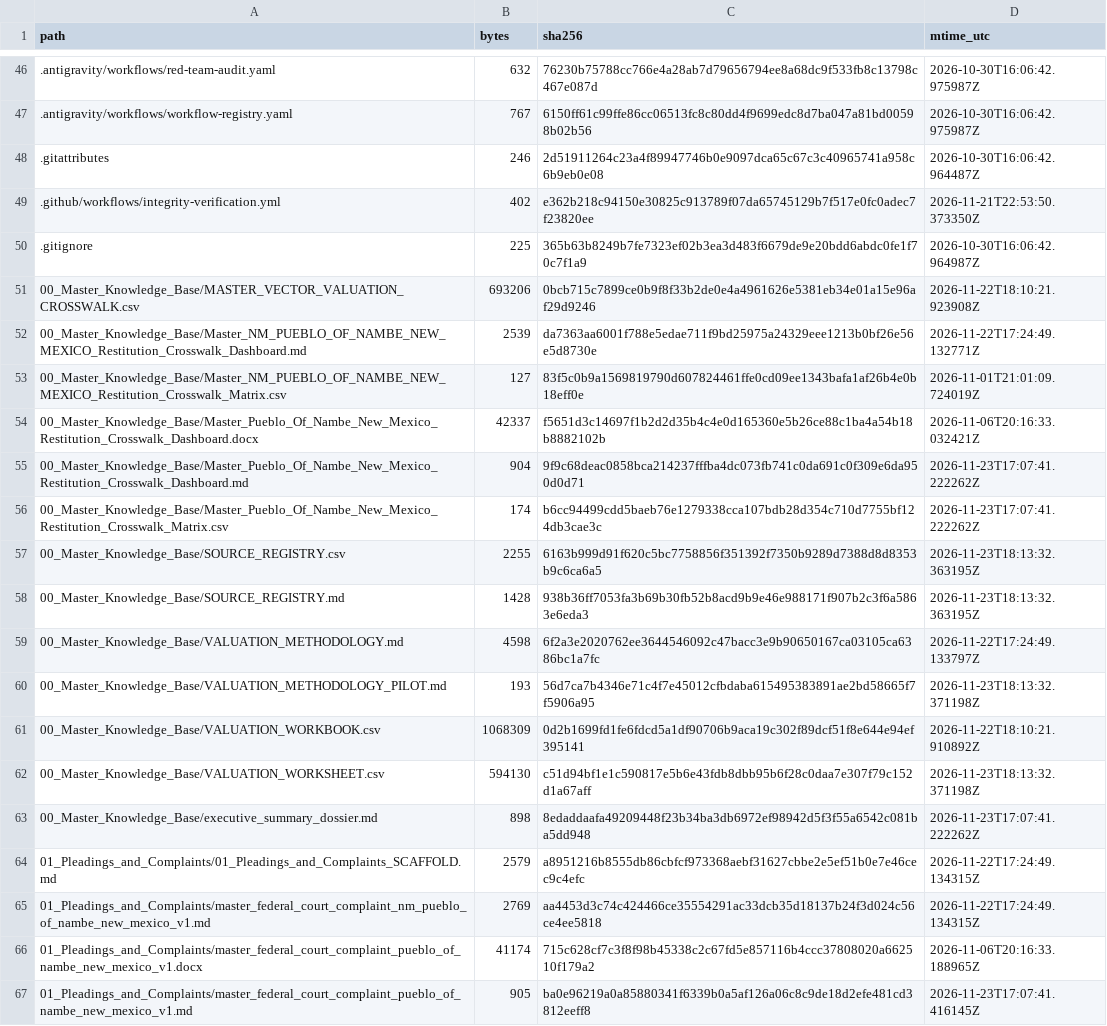
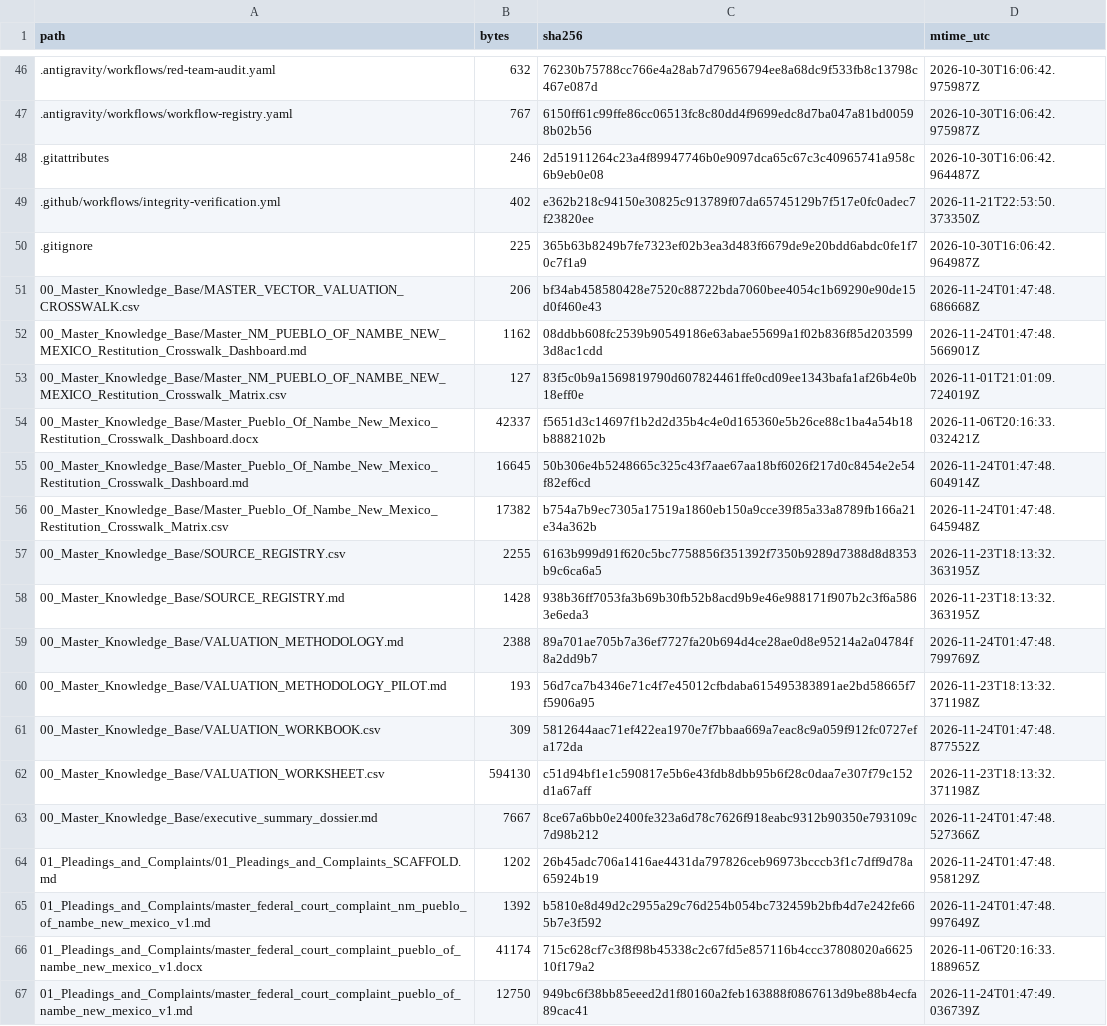
Before and after one commit to GlobalRestitutionAlliance/turtle-island-us-nm-pueblo-of-nambe-new-mexico-master-litigation, a CSV file: 99_Archives_and_Manifests/MANIFEST_SHA256.csv, drawn as a sheet; only a part is shown, gaps mark what is left out; the diff covers the shown part only.

```diff
--- a/99_Archives_and_Manifests/MANIFEST_SHA256.csv
+++ b/99_Archives_and_Manifests/MANIFEST_SHA256.csv
@@ -50,18 +50,18 @@ path,bytes,sha256,mtime_utc
 .gitignore,225,365b63b8249b7fe7323ef02b3ea3d483f6679de9e20bdd6abdc0fe1f70c7f1a9,2026-10-30T16:06:42.964987Z
-00_Master_Knowledge_Base/MASTER_VECTOR_VALUATION_CROSSWALK.csv,693206,0bcb715c7899ce0b9f8f33b2de0e4a4961626e5381eb34e01a15e96af29d9246,2026-11-22T18:10:21.923908Z
-00_Master_Knowledge_Base/Master_NM_PUEBLO_OF_NAMBE_NEW_MEXICO_Restitution_Crosswalk_Dashboard.md,2539,da7363aa6001f788e5edae711f9bd25975a24329eee1213b0bf26e56e5d8730e,2026-11-22T17:24:49.132771Z
+00_Master_Knowledge_Base/MASTER_VECTOR_VALUATION_CROSSWALK.csv,206,bf34ab458580428e7520c88722bda7060bee4054c1b69290e90de15d0f460e43,2026-11-24T01:47:48.686668Z
+00_Master_Knowledge_Base/Master_NM_PUEBLO_OF_NAMBE_NEW_MEXICO_Restitution_Crosswalk_Dashboard.md,1162,08ddbb608fc2539b90549186e63abae55699a1f02b836f85d2035993d8ac1cdd,2026-11-24T01:47:48.566901Z
 00_Master_Knowledge_Base/Master_NM_PUEBLO_OF_NAMBE_NEW_MEXICO_Restitution_Crosswalk_Matrix.csv,127,83f5c0b9a1569819790d607824461ffe0cd09ee1343bafa1af26b4e0b18eff0e,2026-11-01T21:01:09.724019Z
 00_Master_Knowledge_Base/Master_Pueblo_Of_Nambe_New_Mexico_Restitution_Crosswalk_Dashboard.docx,42337,f5651d3c14697f1b2d2d35b4c4e0d165360e5b26ce88c1ba4a54b18b8882102b,2026-11-06T20:16:33.032421Z
-00_Master_Knowledge_Base/Master_Pueblo_Of_Nambe_New_Mexico_Restitution_Crosswalk_Dashboard.md,904,9f9c68deac0858bca214237fffba4dc073fb741c0da691c0f309e6da950d0d71,2026-11-23T17:07:41.222262Z
-00_Master_Knowledge_Base/Master_Pueblo_Of_Nambe_New_Mexico_Restitution_Crosswalk_Matrix.csv,174,b6cc94499cdd5baeb76e1279338cca107bdb28d354c710d7755bf124db3cae3c,2026-11-23T17:07:41.222262Z
+00_Master_Knowledge_Base/Master_Pueblo_Of_Nambe_New_Mexico_Restitution_Crosswalk_Dashboard.md,16645,50b306e4b5248665c325c43f7aae67aa18bf6026f217d0c8454e2e54f82ef6cd,2026-11-24T01:47:48.604914Z
+00_Master_Knowledge_Base/Master_Pueblo_Of_Nambe_New_Mexico_Restitution_Crosswalk_Matrix.csv,17382,b754a7b9ec7305a17519a1860eb150a9cce39f85a33a8789fb166a21e34a362b,2026-11-24T01:47:48.645948Z
 00_Master_Knowledge_Base/SOURCE_REGISTRY.csv,2255,6163b999d91f620c5bc7758856f351392f7350b9289d7388d8d8353b9c6ca6a5,2026-11-23T18:13:32.363195Z
 00_Master_Knowledge_Base/SOURCE_REGISTRY.md,1428,938b36ff7053fa3b69b30fb52b8acd9b9e46e988171f907b2c3f6a5863e6eda3,2026-11-23T18:13:32.363195Z
-00_Master_Knowledge_Base/VALUATION_METHODOLOGY.md,4598,6f2a3e2020762ee3644546092c47bacc3e9b90650167ca03105ca6386bc1a7fc,2026-11-22T17:24:49.133797Z
+00_Master_Knowledge_Base/VALUATION_METHODOLOGY.md,2388,89a701ae705b7a36ef7727fa20b694d4ce28ae0d8e95214a2a04784f8a2dd9b7,2026-11-24T01:47:48.799769Z
 00_Master_Knowledge_Base/VALUATION_METHODOLOGY_PILOT.md,193,56d7ca7b4346e71c4f7e45012cfbdaba615495383891ae2bd58665f7f5906a95,2026-11-23T18:13:32.371198Z
-00_Master_Knowledge_Base/VALUATION_WORKBOOK.csv,1068309,0d2b1699fd1fe6fdcd5a1df90706b9aca19c302f89dcf51f8e644e94ef395141,2026-11-22T18:10:21.910892Z
+00_Master_Knowledge_Base/VALUATION_WORKBOOK.csv,309,5812644aac71ef422ea1970e7f7bbaa669a7eac8c9a059f912fc0727efa172da,2026-11-24T01:47:48.877552Z
 00_Master_Knowledge_Base/VALUATION_WORKSHEET.csv,594130,c51d94bf1e1c590817e5b6e43fdb8dbb95b6f28c0daa7e307f79c152d1a67aff,2026-11-23T18:13:32.371198Z
-00_Master_Knowledge_Base/executive_summary_dossier.md,898,8edaddaafa49209448f23b34ba3db6972ef98942d5f3f55a6542c081ba5dd948,2026-11-23T17:07:41.222262Z
-01_Pleadings_and_Complaints/01_Pleadings_and_Complaints_SCAFFOLD.md,2579,a8951216b8555db86cbfcf973368aebf31627cbbe2e5ef51b0e7e46cec9c4efc,2026-11-22T17:24:49.134315Z
-01_Pleadings_and_Complaints/master_federal_court_complaint_nm_pueblo_of_nambe_new_mexico_v1.md,2769,aa4453d3c74c424466ce35554291ac33dcb35d18137b24f3d024c56ce4ee5818,2026-11-22T17:24:49.134315Z
+00_Master_Knowledge_Base/executive_summary_dossier.md,7667,8ce67a6bb0e2400fe323a6d78c7626f918eabc9312b90350e793109c7d98b212,2026-11-24T01:47:48.527366Z
+01_Pleadings_and_Complaints/01_Pleadings_and_Complaints_SCAFFOLD.md,1202,26b45adc706a1416ae4431da797826ceb96973bcccb3f1c7dff9d78a65924b19,2026-11-24T01:47:48.958129Z
+01_Pleadings_and_Complaints/master_federal_court_complaint_nm_pueblo_of_nambe_new_mexico_v1.md,1392,b5810e8d49d2c2955a29c76d254b054bc732459b2bfb4d7e242fe665b7e3f592,2026-11-24T01:47:48.997649Z
 01_Pleadings_and_Complaints/master_federal_court_complaint_pueblo_of_nambe_new_mexico_v1.docx,41174,715c628cf7c3f8f98b45338c2c67fd5e857116b4ccc37808020a662510f179a2,2026-11-06T20:16:33.188965Z
-01_Pleadings_and_Complaints/master_federal_court_complaint_pueblo_of_nambe_new_mexico_v1.md,905,ba0e96219a0a85880341f6339b0a5af126a06c8c9de18d2efe481cd3812eeff8,2026-11-23T17:07:41.416145Z
+01_Pleadings_and_Complaints/master_federal_court_complaint_pueblo_of_nambe_new_mexico_v1.md,12750,949bc6f38bb85eeed2d1f80160a2feb163888f0867613d9be88b4ecfa89cac41,2026-11-24T01:47:49.036739Z
```
Also changed, not shown: 80 edited cells elsewhere in this file, 37 other files.
